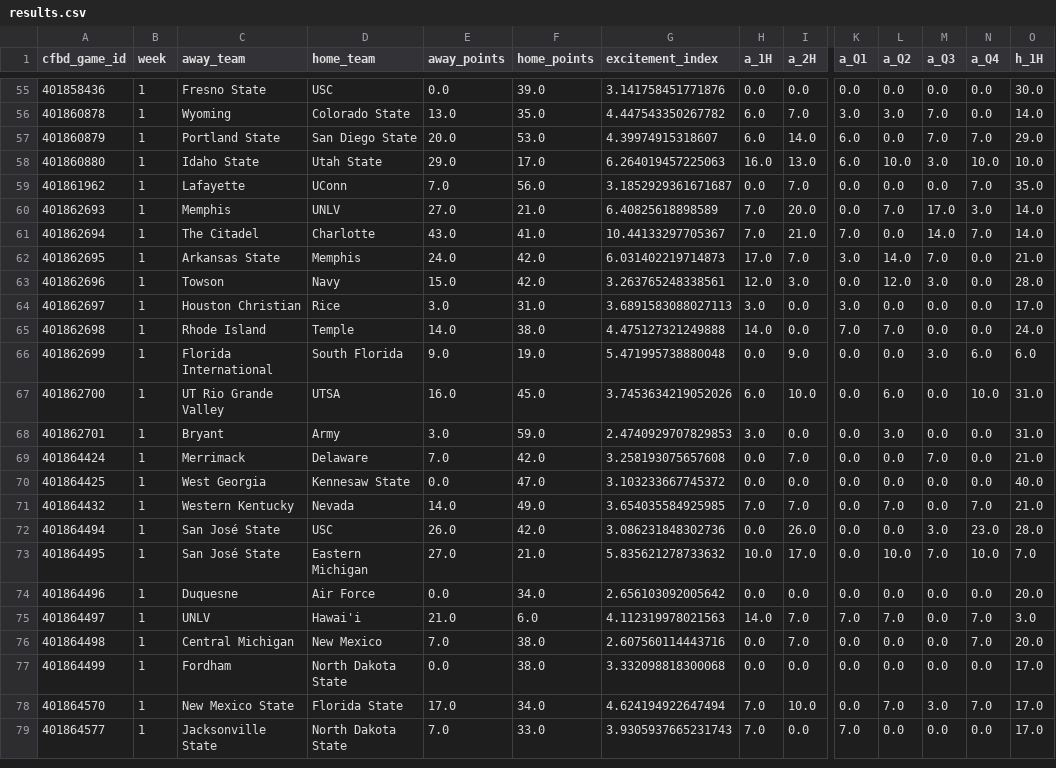
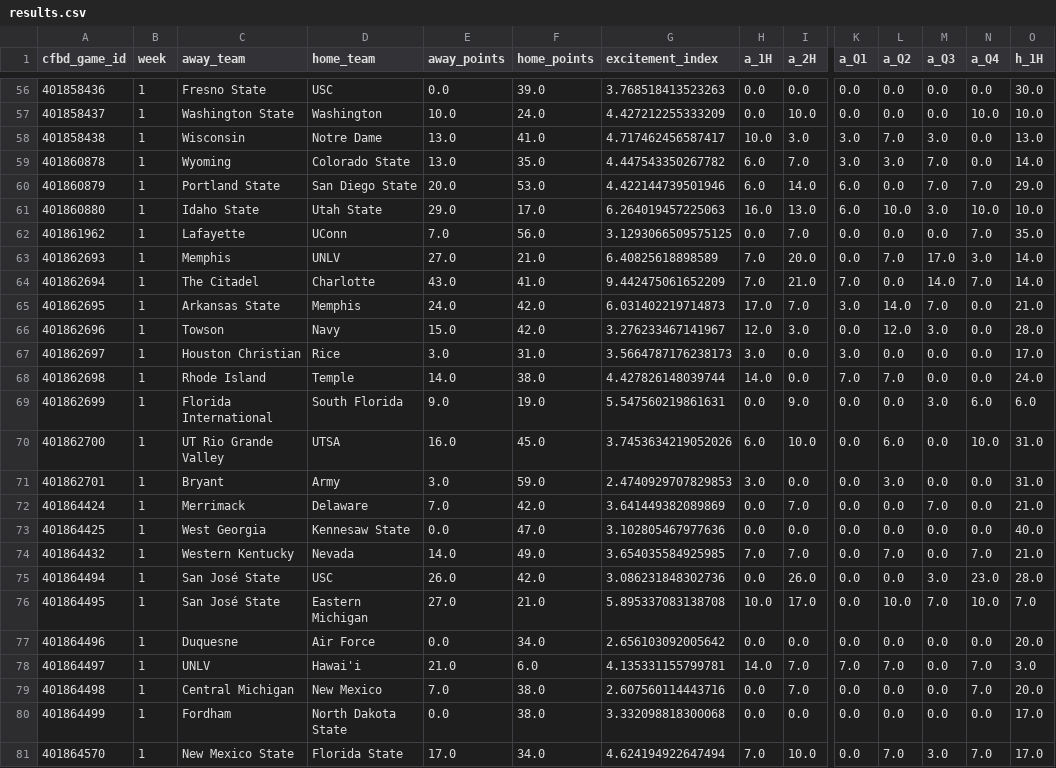
Before and after one commit to muttdexter-spec/cfb2026, a CSV file: results.csv, drawn as a sheet; only a part is shown, gaps mark what is left out; the shorter side is filled out with more unchanged rows; addresses are those after the commit; rows hold the shown columns only; the diff covers the shown part only; the diff names each change by its address in the sheet, - before the commit and + after, or states it on an @@ line.

```diff
--- a/results.csv
+++ b/results.csv
-G56 (excitement_index): 3.141758451771876
+G56 (excitement_index): 3.768518413523263
+row 57: 401858437 | 1 | Washington State | Washington | 10.0 | 24.0 | 4.427212255333209 | 0.0 | 10.0 | 0.0 | 0.0 | 0.0 | 10.0 | 10.0
+row 58: 401858438 | 1 | Wisconsin | Notre Dame | 13.0 | 41.0 | 4.717462456587417 | 10.0 | 3.0 | 3.0 | 7.0 | 3.0 | 0.0 | 13.0
-G60 (excitement_index): 4.39974915318607
+G60 (excitement_index): 4.422144739501946
-G62 (excitement_index): 3.1852929361671687
+G62 (excitement_index): 3.1293066509575125
-G64 (excitement_index): 10.44133297705367
+G64 (excitement_index): 9.442475061652209
-G66 (excitement_index): 3.263765248338561
+G66 (excitement_index): 3.276233467141967
-G67 (excitement_index): 3.6891583088027113
+G67 (excitement_index): 3.5664787176238173
-G68 (excitement_index): 4.475127321249888
+G68 (excitement_index): 4.427826148039744
-G69 (excitement_index): 5.471995738880048
+G69 (excitement_index): 5.547560219861631
-G72 (excitement_index): 3.258193075657608
+G72 (excitement_index): 3.641449382089869
-G73 (excitement_index): 3.103233667745372
+G73 (excitement_index): 3.102805467977636
-G76 (excitement_index): 5.835621278733632
+G76 (excitement_index): 5.895337083138708
-G78 (excitement_index): 4.112319978021563
+G78 (excitement_index): 4.135331155799781
```
Also changed, not shown: 1 added row and 45 edited cells elsewhere in this file, 11 other files.
